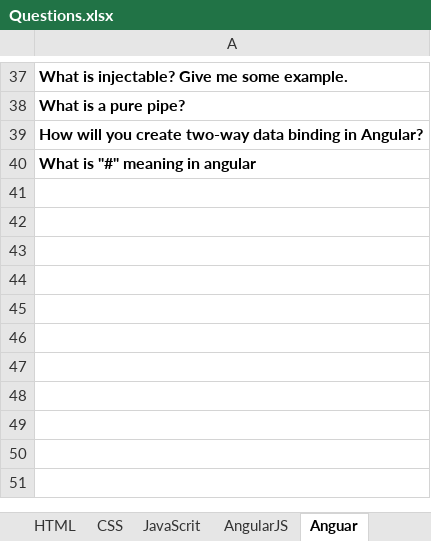
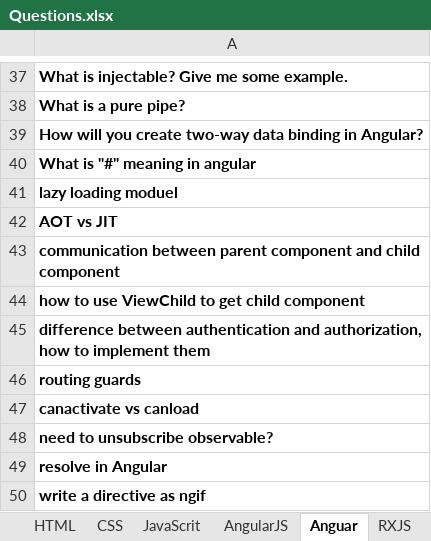
Before and after one commit to specter01wj/Jago_Link_Training, an Excel workbook: Angular/mock_interview/Questions.xlsx, sheet Anguar, drawn as a sheet; only a part is shown, gaps mark what is left out; values as stored, in another font and other column widths than the file's, no borders; the diff names each change by its address in the sheet, - before the commit and + after, or states it on an @@ line.

```diff
--- a/Angular/mock_interview/Questions.xlsx (sheet Anguar)
+++ b/Angular/mock_interview/Questions.xlsx (sheet Anguar)
+sheet tab: RXJS
+row 41: lazy loading moduel
+row 42: AOT vs JIT
+row 43: communication between parent component and child component
+row 44: how to use ViewChild to get child component
+row 45: difference between authentication and authorization, how to implement them
+row 46: routing guards
+row 47: canactivate vs canload
+row 48: need to unsubscribe observable?
+row 49: resolve in Angular
+row 50: write a directive as ngif
```
Also changed, not shown: other sheet tabs, 15 other files.
